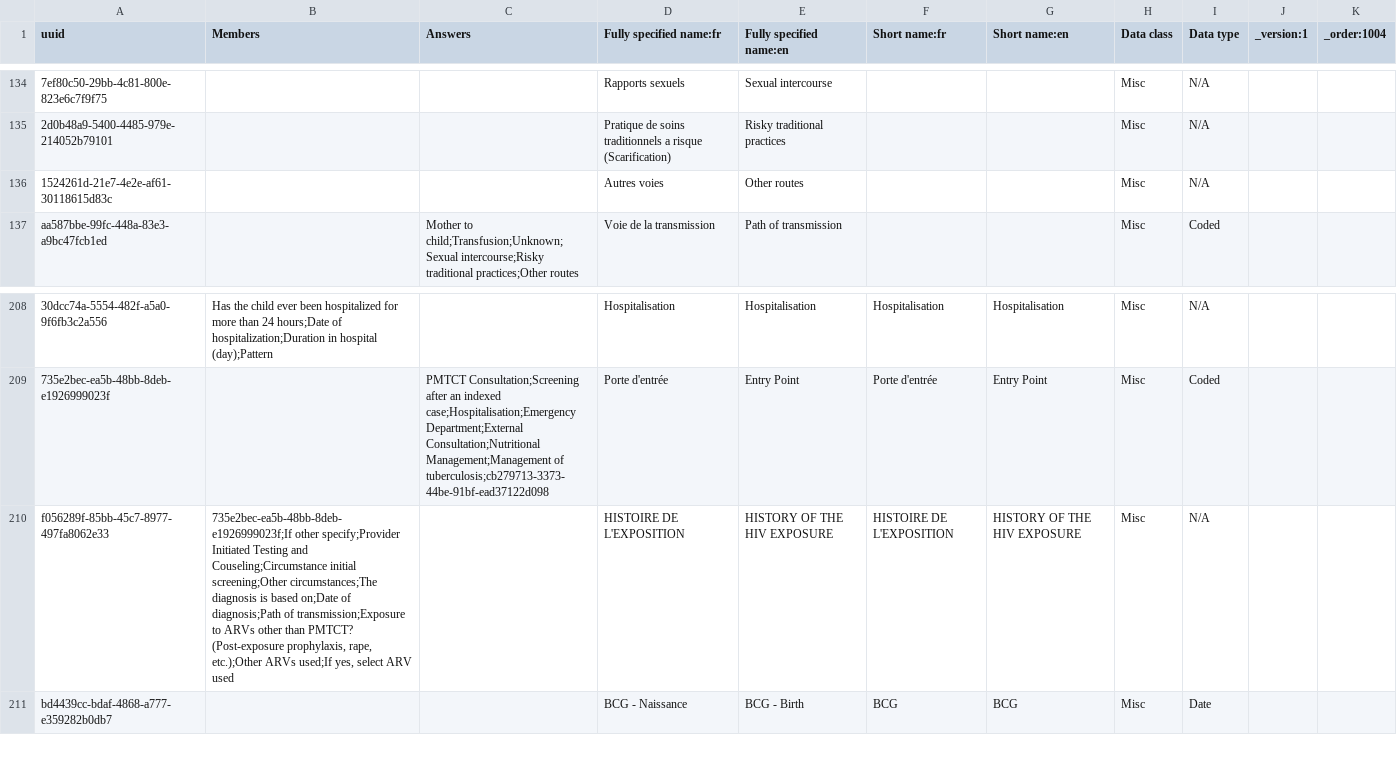
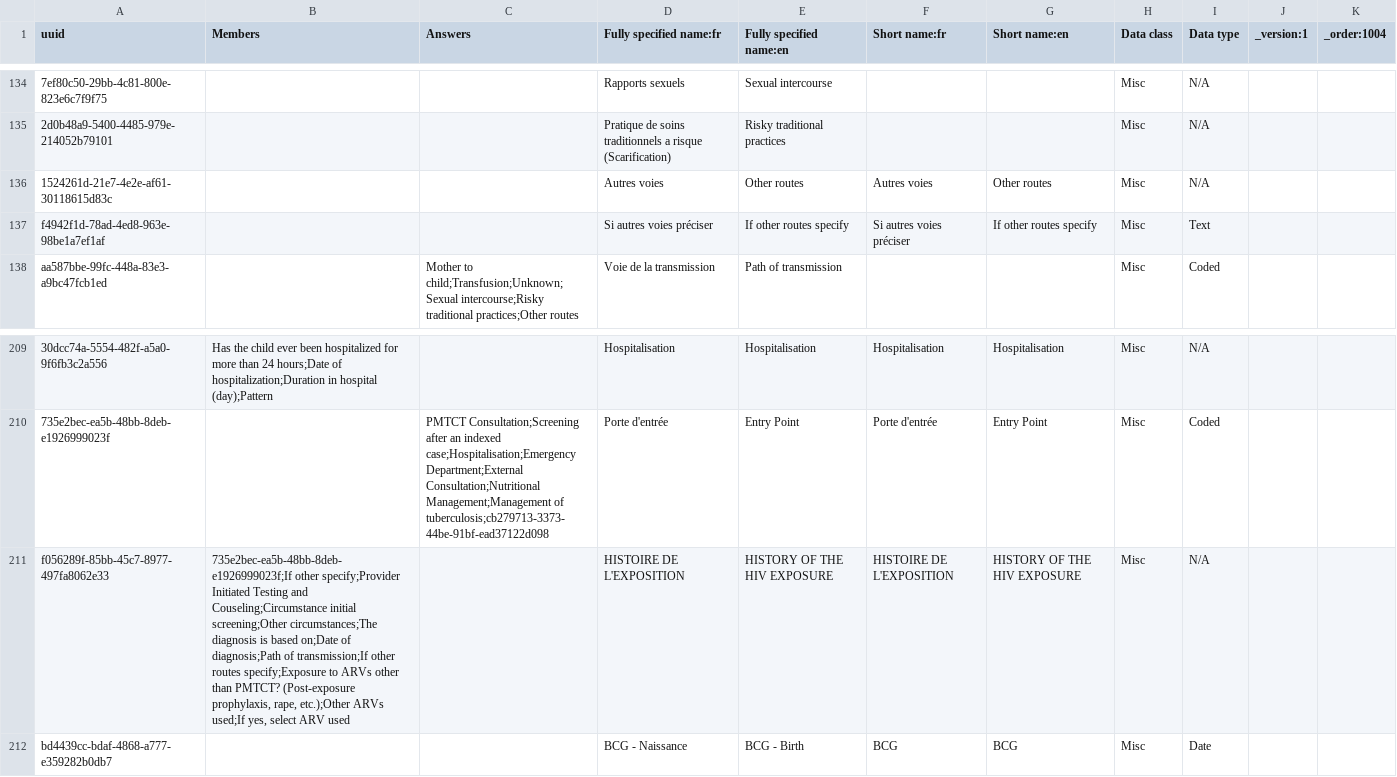
Before and after one commit to jembi/cameroon-bahmni-metadata, a CSV file: configuration/concepts/child_hiv_initial_form.csv, drawn as a sheet; only a part is shown, gaps mark what is left out; addresses are those after the commit; the diff names each change by its address in the sheet, - before the commit and + after, or states it on an @@ line.

Commit message:
COM-25 Add concept "If other routes specify"

```diff
--- a/configuration/concepts/child_hiv_initial_form.csv
+++ b/configuration/concepts/child_hiv_initial_form.csv
-F136 (Short name:fr): (empty)
+F136 (Short name:fr): Autres voies
-G136 (Short name:en): (empty)
+G136 (Short name:en): Other routes
+row 137: f4942f1d-78ad-4ed8-963e-98be1a7ef1af |  |  | Si autres voies préciser | If other routes specify | Si autres voies préciser | If other routes specify | Misc | Text
-B211 (Members): …diagnosis;Path of transmission;Exposure to ARVs…
+B211 (Members): …diagnosis;Path of transmission;If other routes specify;Exposure to ARVs…
```
